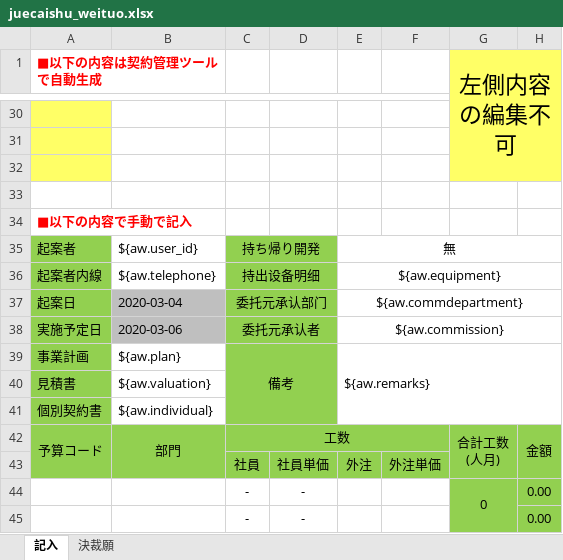
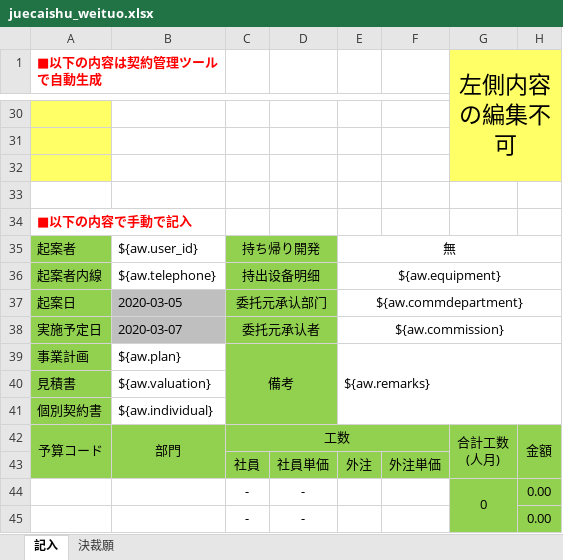
Before and after one commit to zhangtianciAnt/newparkcloud, an Excel workbook: controller/src/main/resources/jxls_templates/juecaishu_weituo.xlsx, sheet 記入, drawn as a sheet; only a part is shown, gaps mark what is left out; values as stored, in another font and other column widths than the file's, no borders; the diff names each change by its address in the sheet, - before the commit and + after, or states it on an @@ line.

```diff
--- a/controller/src/main/resources/jxls_templates/juecaishu_weituo.xlsx (sheet 記入)
+++ b/controller/src/main/resources/jxls_templates/juecaishu_weituo.xlsx (sheet 記入)
-B37: 2020-03-04
+B37: 2020-03-05
-B38: 2020-03-06
+B38: 2020-03-07
```
Also changed, not shown: sheet 決裁願, 1 other file.
